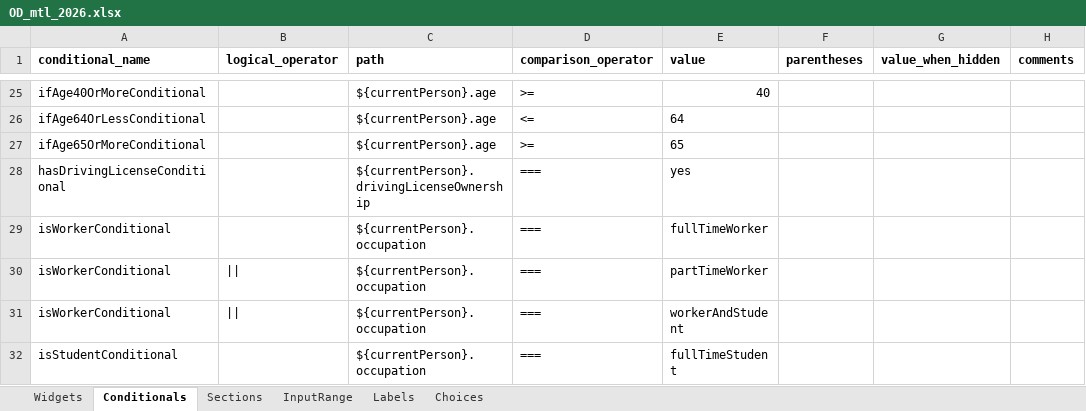
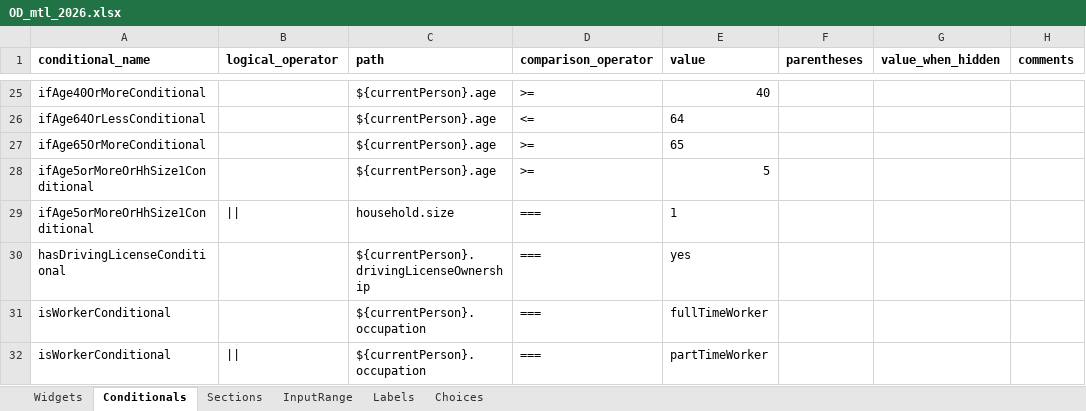
Before and after one commit to chairemobilite/od_mtl, an Excel workbook: survey/references/OD_mtl_2026.xlsx, sheet Conditionals, drawn as a sheet; only a part is shown, gaps mark what is left out; the shorter side is filled out with more unchanged rows; values as stored, in another font and other column widths than the file's, no borders; the diff names each change by its address in the sheet, - before the commit and + after, or states it on an @@ line.

Commit message:
household: fix questions qui apparaissent après âge
fixes #120

C'est contre-intuitif de voir des questions apparaître tout de suite sous
l'âge alors que la personne voulait répondre à la question suivante.
L'ordre des questions est modifié pour que la question suivant l'âge
soit toujours visible:

* Ménage de plus de 1 personnes: nickname vient après
* Ménage à une personne: la question de genre est toujours visible.

```diff
--- a/survey/references/OD_mtl_2026.xlsx (sheet Conditionals)
+++ b/survey/references/OD_mtl_2026.xlsx (sheet Conditionals)
+row 28: ifAge5orMoreOrHhSize1Conditional |  | ${currentPerson}.age | >= | 5
+row 29: ifAge5orMoreOrHhSize1Conditional | || | household.size | === | 1
```
Also changed, not shown: sheet Widgets, 13 other files.
